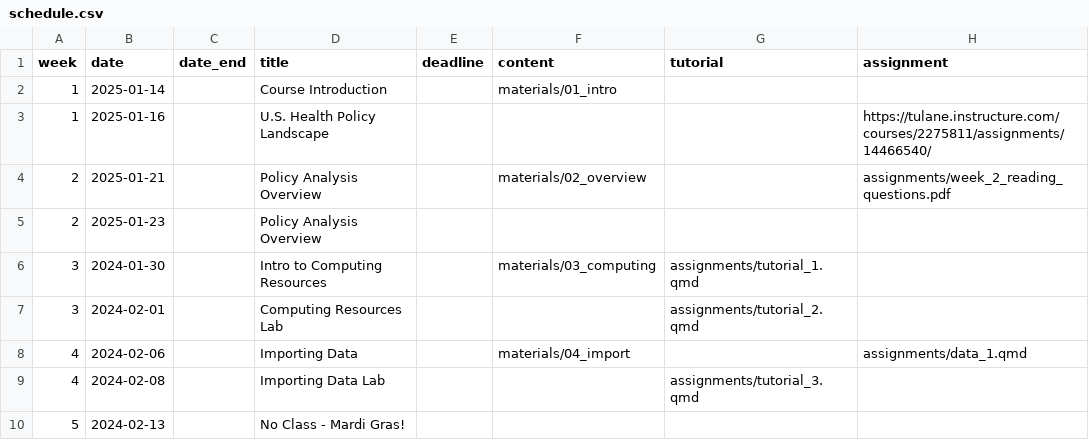
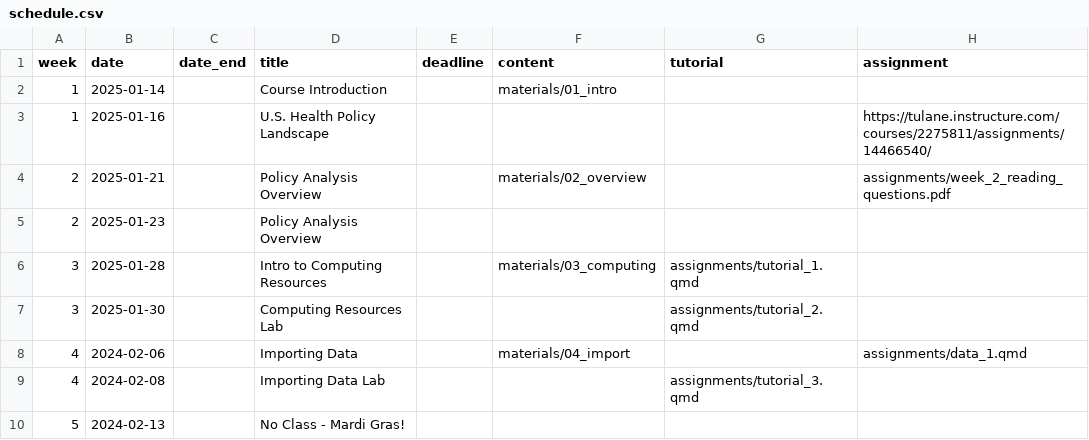
Before and after one commit to k-callison/hpam7660-sp24, a CSV file: data/schedule.csv, drawn as a sheet; only a part is shown.

Commit message:
Schedule update

```diff
--- a/data/schedule.csv
+++ b/data/schedule.csv
@@ -5,4 +5,4 @@ week,date,date_end,title,deadline,content,tutorial,assignment
 2,2025-01-23,,Policy Analysis Overview,,,,
-3,2024-01-30,,Intro to Computing Resources,,"materials/03_computing","assignments/tutorial_1.qmd",
-3,2024-02-01,,Computing Resources Lab,,,"assignments/tutorial_2.qmd",
+3,2025-01-28,,Intro to Computing Resources,,"materials/03_computing","assignments/tutorial_1.qmd",
+3,2025-01-30,,Computing Resources Lab,,,"assignments/tutorial_2.qmd",
 4,2024-02-06,,Importing Data,,"materials/04_import",,"assignments/data_1.qmd"
```
